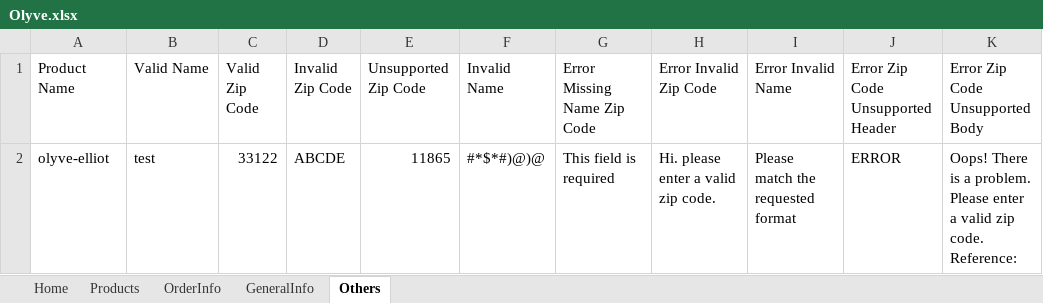
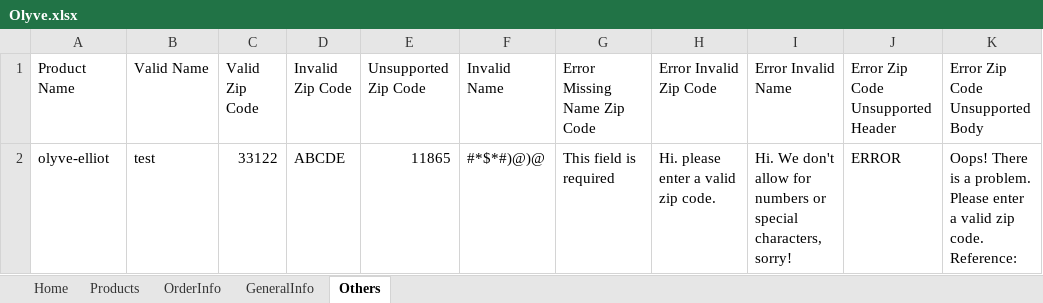
Before and after one commit to kholoudmohamed/Mokingjay_Olyve, an Excel workbook: DataSource/Olyve.xlsx, sheet Others, drawn as a sheet; values as stored, in another font and other column widths than the file's, no borders; the diff names each change by its address in the sheet, - before the commit and + after, or states it on an @@ line.

Commit message:
All negative cases are passed and added to test runner Calculations needs to be revisit because of the products that have a float price

```diff
--- a/DataSource/Olyve.xlsx (sheet Others)
+++ b/DataSource/Olyve.xlsx (sheet Others)
-I2 (Error Invalid Name): Please match the requested format
+I2 (Error Invalid Name): Hi. We don't allow for numbers or special characters, sorry!
```
Also changed, not shown: 4 other files.
